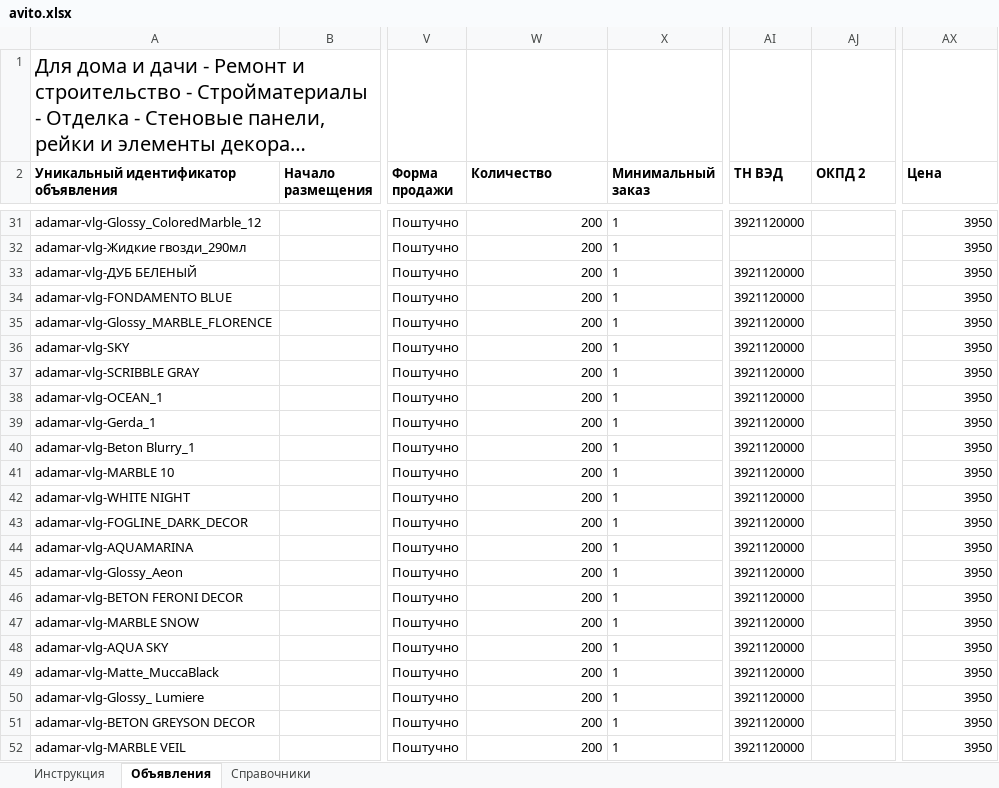
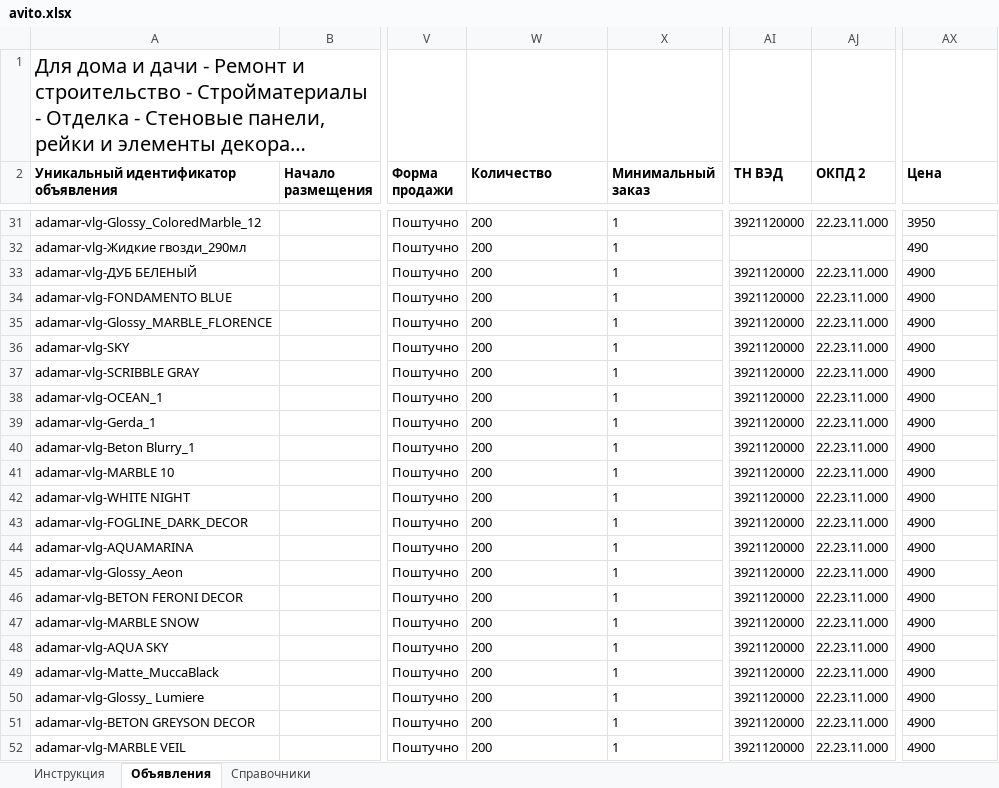
Before and after one commit to balakin34reg-boop/projekt, an Excel workbook: avito.xlsx, sheet Объявления, drawn as a sheet; only a part is shown, gaps mark what is left out; long unchanged cells end in …; values as stored, in another font and other column widths than the file's, no borders; the diff covers the shown part only; the diff names each change by its address in the sheet, - before the commit and + after, or states it on an @@ line.

```diff
--- a/avito.xlsx (sheet Объявления)
+++ b/avito.xlsx (sheet Объявления)
-W31:W52 alignment: right
+W31:W52 alignment: left
-AJ31 (ОКПД 2): (empty)
+AJ31 (ОКПД 2): 22.23.11.000
-AX31 alignment: right
+AX31 alignment: left
-AX32 (Цена): 3950
+AX32 (Цена): 490
-AJ33:AJ52 (ОКПД 2): (empty)
+AJ33:AJ52 (ОКПД 2): 22.23.11.000
-AX33:AX52 (Цена): 3950
+AX33:AX52 (Цена): 4900
```
Also changed, not shown: 38 edited cells and cell formats elsewhere in this sheet.
